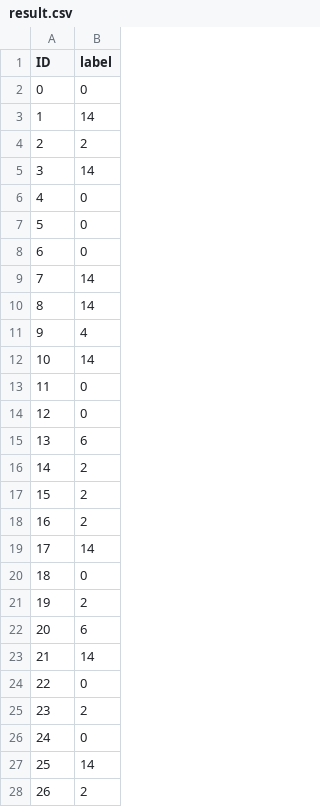
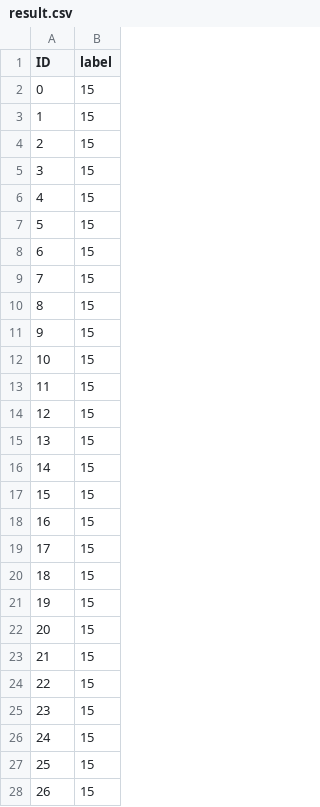
Before and after one commit to YasminElgendi/NLP-Project, a CSV file: result.csv, drawn as a sheet; only a part is shown; the diff covers the shown part only.

```diff
--- a/result.csv
+++ b/result.csv
@@ -1,28 +1,28 @@
 ID,label
-0,0
-1,14
-2,2
-3,14
-4,0
-5,0
-6,0
-7,14
-8,14
-9,4
-10,14
-11,0
-12,0
-13,6
-14,2
-15,2
-16,2
-17,14
-18,0
-19,2
-20,6
-21,14
-22,0
-23,2
-24,0
-25,14
-26,2
+0,15
+1,15
+2,15
+3,15
+4,15
+5,15
+6,15
+7,15
+8,15
+9,15
+10,15
+11,15
+12,15
+13,15
+14,15
+15,15
+16,15
+17,15
+18,15
+19,15
+20,15
+21,15
+22,15
+23,15
+24,15
+25,15
+26,15
```
Also changed, not shown: 154 edited cells elsewhere in this file, 6 other files.
